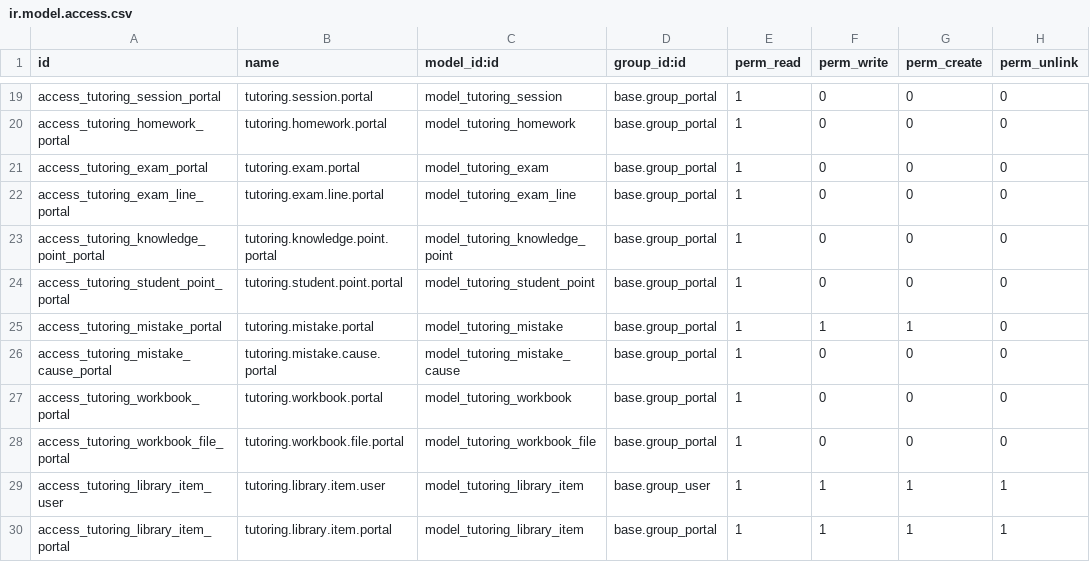
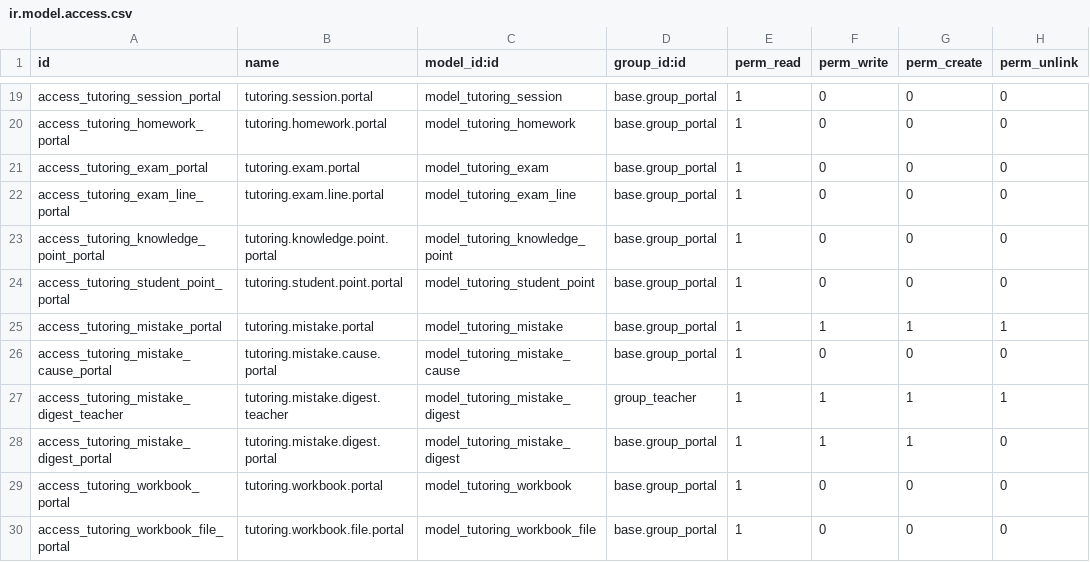
Before and after one commit to liquidsax/Odoo_Edu, a CSV file: server/addons/tutoring_center/security/ir.model.access.csv, drawn as a sheet; only a part is shown, gaps mark what is left out; the shorter side is filled out with more unchanged rows.

```diff
--- a/server/addons/tutoring_center/security/ir.model.access.csv
+++ b/server/addons/tutoring_center/security/ir.model.access.csv
@@ -24,4 +24,6 @@ access_tutoring_knowledge_point_portal,tutoring.knowledge.point.portal,model_tut
 access_tutoring_student_point_portal,tutoring.student.point.portal,model_tutoring_student_point,base.group_portal,1,0,0,0
-access_tutoring_mistake_portal,tutoring.mistake.portal,model_tutoring_mistake,base.group_portal,1,1,1,0
+access_tutoring_mistake_portal,tutoring.mistake.portal,model_tutoring_mistake,base.group_portal,1,1,1,1
 access_tutoring_mistake_cause_portal,tutoring.mistake.cause.portal,model_tutoring_mistake_cause,base.group_portal,1,0,0,0
+access_tutoring_mistake_digest_teacher,tutoring.mistake.digest.teacher,model_tutoring_mistake_digest,group_teacher,1,1,1,1
+access_tutoring_mistake_digest_portal,tutoring.mistake.digest.portal,model_tutoring_mistake_digest,base.group_portal,1,1,1,0
 access_tutoring_workbook_portal,tutoring.workbook.portal,model_tutoring_workbook,base.group_portal,1,0,0,0
```
Also changed, not shown: 18 other files.
